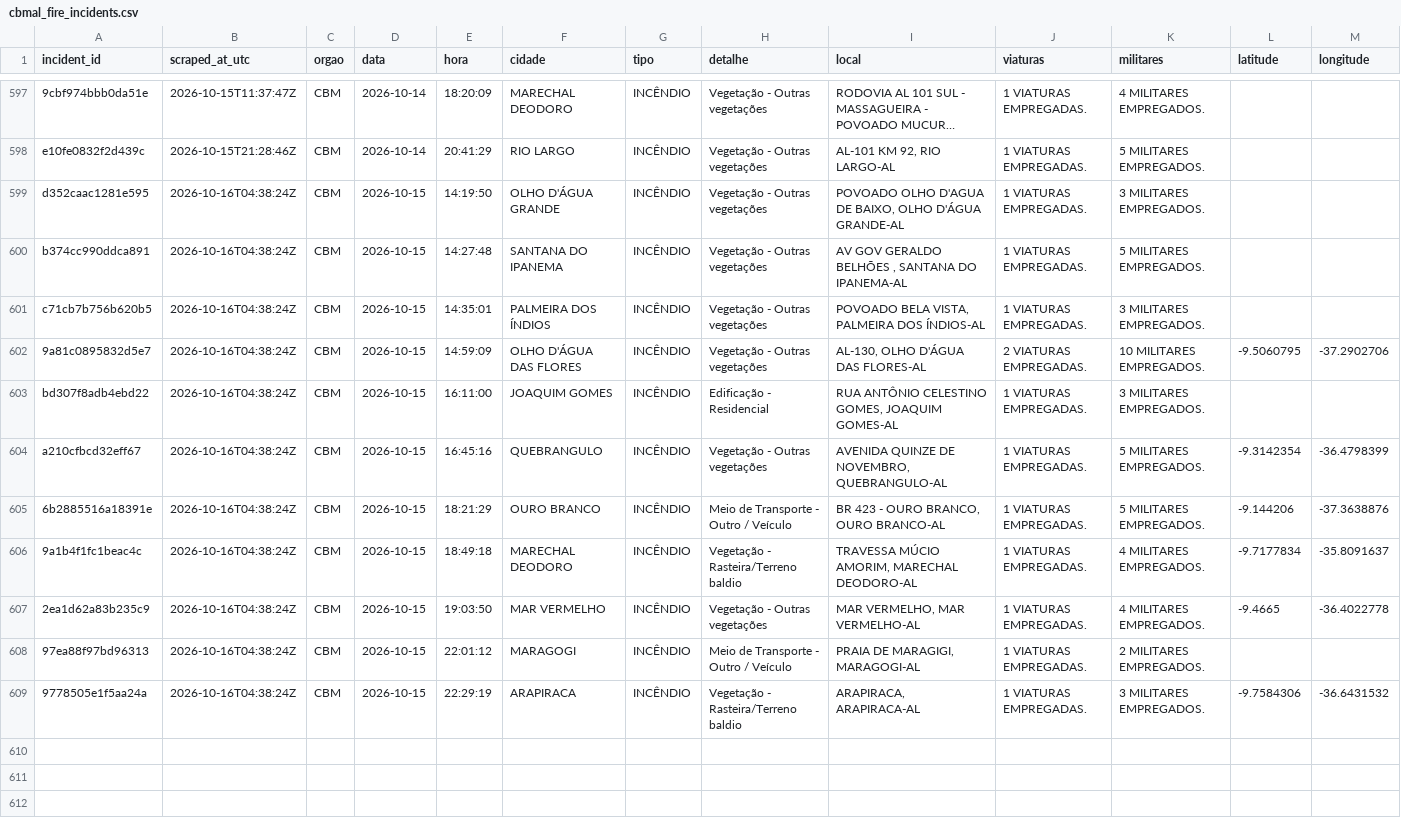
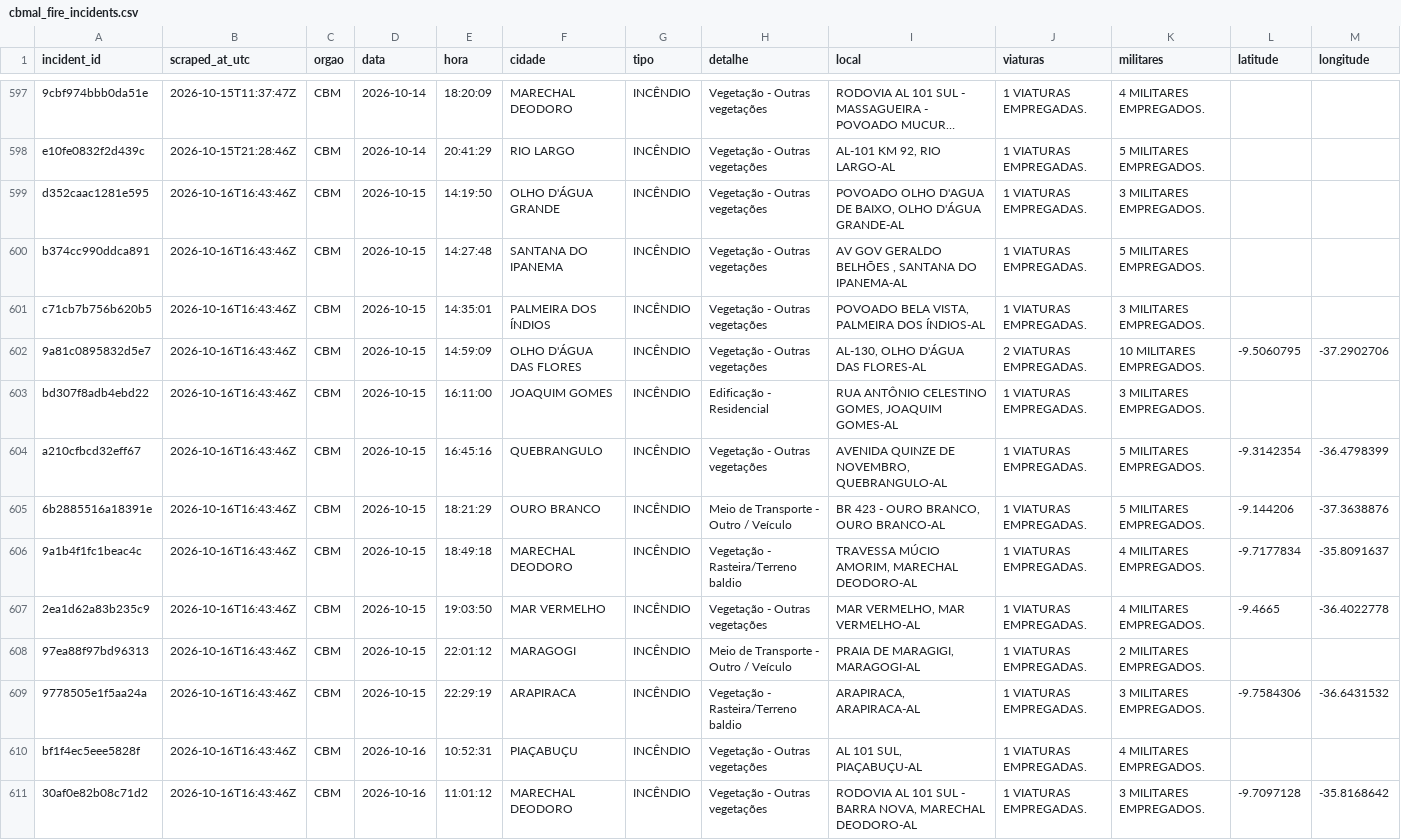
Before and after one commit to ajtga/fire-incidents, a CSV file: data/cbmal_fire_incidents.csv, drawn as a sheet; only a part is shown, gaps mark what is left out; long unchanged cells end in …; the diff names each change by its address in the sheet, - before the commit and + after, or states it on an @@ line.

```diff
--- a/data/cbmal_fire_incidents.csv
+++ b/data/cbmal_fire_incidents.csv
-B599:B609 (scraped_at_utc): 2026-10-16T04:38:24Z
+B599:B609 (scraped_at_utc): 2026-10-16T16:43:46Z
+row 610: bf1f4ec5eee5828f | 2026-10-16T16:43:46Z | CBM | 2026-10-16 | 10:52:31 | PIAÇABUÇU | INCÊNDIO | Vegetação - Outras vegetações | AL 101 SUL, PIAÇABUÇU-AL | 1 VIATURAS EMPREGADAS. | 4 MILITARES EMPREGADOS.
+row 611: 30af0e82b08c71d2 | 2026-10-16T16:43:46Z | CBM | 2026-10-16 | 11:01:12 | MARECHAL DEODORO | INCÊNDIO | Vegetação - Outras vegetações | RODOVIA AL 101 SUL - BARRA NOVA, MARECHAL DEODORO-AL | 1 VIATURAS EMPREGADAS. | 3 MILITARES EMPREGADOS. | -9.7097128 | -35.8168642
```
Also changed, not shown: data/scraper_run_log.csv, 1 other file.
